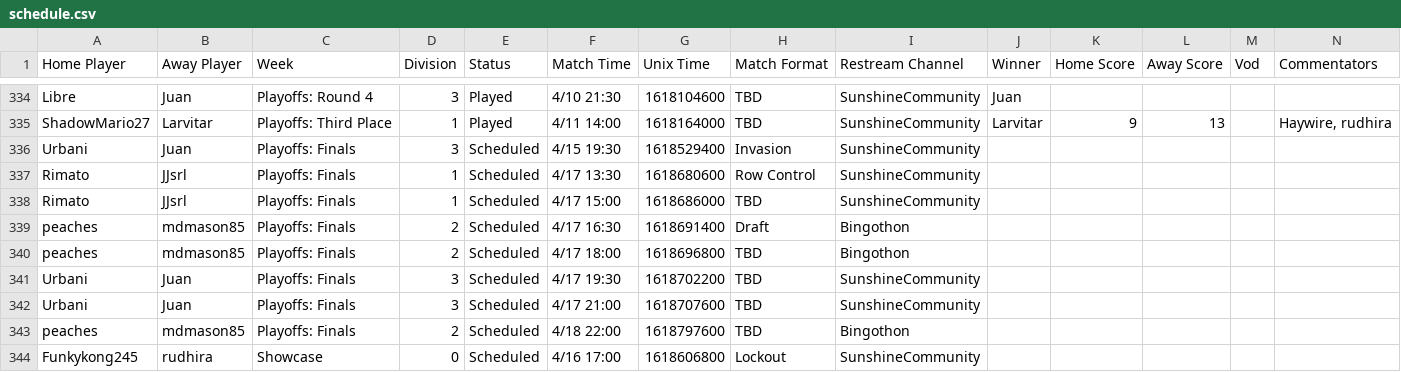
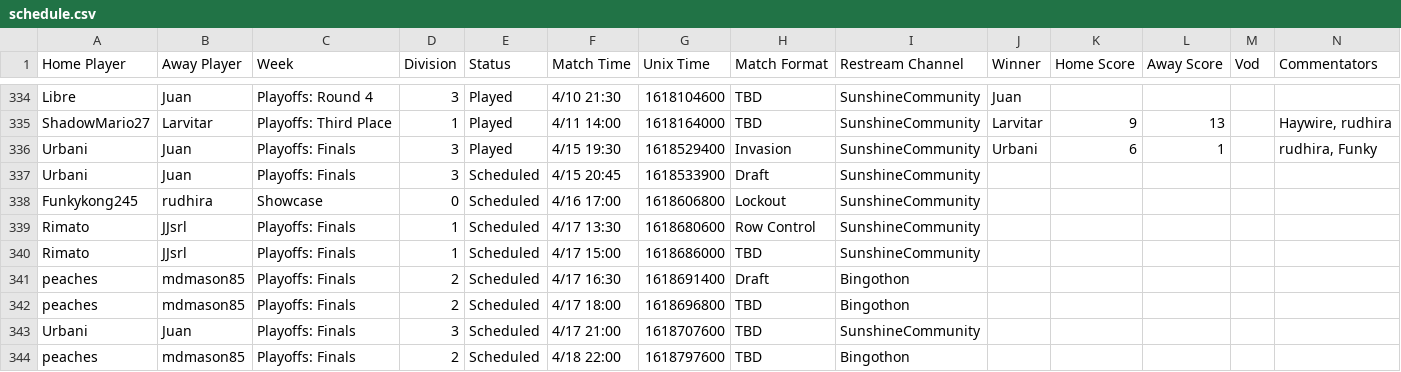
Before and after one commit to Lego6245/sms.bingo, a CSV file: schedule.csv, drawn as a sheet; only a part is shown, gaps mark what is left out.

Commit message:
Updating Schedule

```diff
--- a/schedule.csv
+++ b/schedule.csv
@@ -335,3 +335,5 @@
 "ShadowMario27","Larvitar","Playoffs: Third Place","1","Played","4/11 14:00","1618164000","TBD","SunshineCommunity","Larvitar","9","13","","Haywire, rudhira"
-"Urbani","Juan","Playoffs: Finals","3","Scheduled","4/15 19:30","1618529400","Invasion","SunshineCommunity","","","","",""
+"Urbani","Juan","Playoffs: Finals","3","Played","4/15 19:30","1618529400","Invasion","SunshineCommunity","Urbani","6","1","","rudhira, Funky"
+"Urbani","Juan","Playoffs: Finals","3","Scheduled","4/15 20:45","1618533900","Draft","SunshineCommunity","","","","",""
+"Funkykong245","rudhira","Showcase","0","Scheduled","4/16 17:00","1618606800","Lockout","SunshineCommunity","","","","",""
 "Rimato","JJsrl","Playoffs: Finals","1","Scheduled","4/17 13:30","1618680600","Row Control","SunshineCommunity","","","","",""
@@ -340,5 +342,3 @@
 "peaches","mdmason85","Playoffs: Finals","2","Scheduled","4/17 18:00","1618696800","TBD","Bingothon","","","","",""
-"Urbani","Juan","Playoffs: Finals","3","Scheduled","4/17 19:30","1618702200","TBD","SunshineCommunity","","","","",""
 "Urbani","Juan","Playoffs: Finals","3","Scheduled","4/17 21:00","1618707600","TBD","SunshineCommunity","","","","",""
 "peaches","mdmason85","Playoffs: Finals","2","Scheduled","4/18 22:00","1618797600","TBD","Bingothon","","","","",""
-"Funkykong245","rudhira","Showcase","0","Scheduled","4/16 17:00","1618606800","Lockout","SunshineCommunity","","","","",""
```
